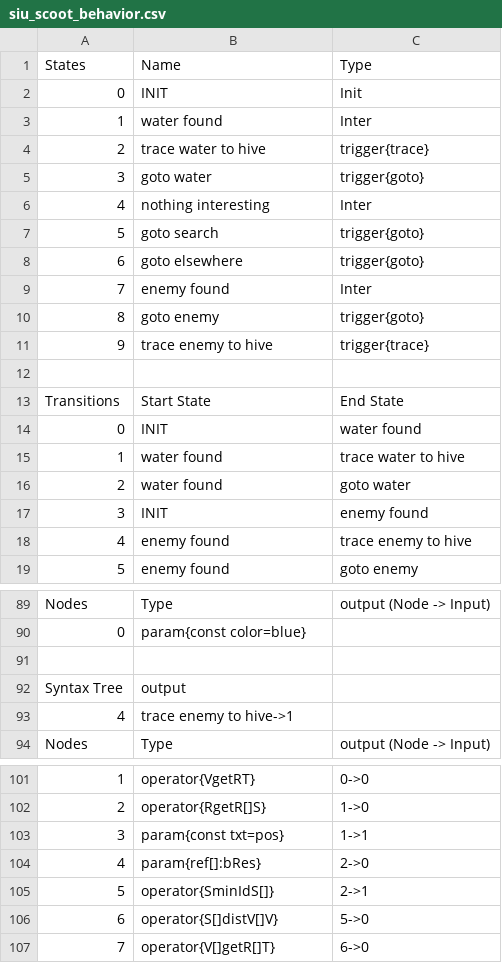
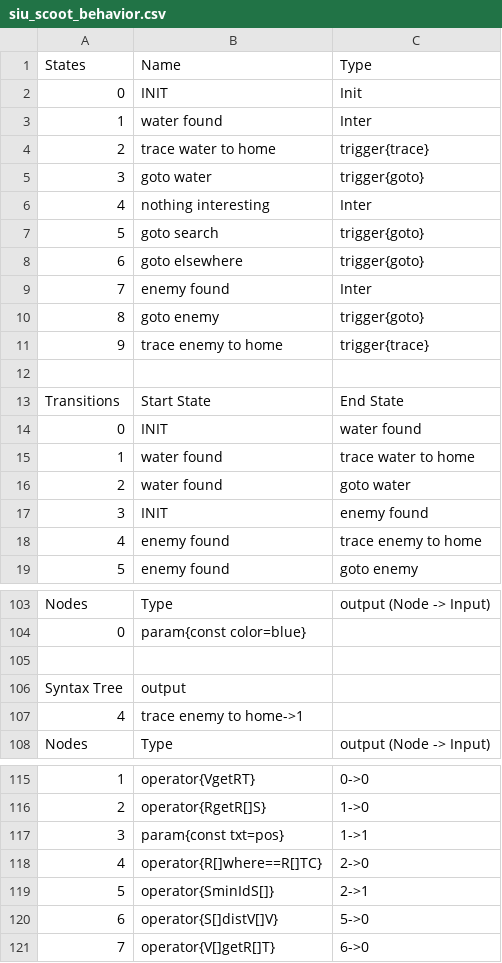
Before and after one commit to J-Ponzo/AntWarProto, a CSV file: Assets/Inputs/Player2/siu_scoot_behavior.csv, drawn as a sheet; only a part is shown, gaps mark what is left out; addresses are those after the commit; the diff covers the shown part only; the diff names each change by its address in the sheet, - before the commit and + after, or states it on an @@ line.

```diff
--- a/Assets/Inputs/Player2/siu_scoot_behavior.csv
+++ b/Assets/Inputs/Player2/siu_scoot_behavior.csv
-B4 (Name): trace water to hive
+B4 (Name): trace water to home
-B11 (Name): trace enemy to hive
+B11 (Name): trace enemy to home
-C15 (Type): trace water to hive
+C15 (Type): trace water to home
-C18 (Type): trace enemy to hive
+C18 (Type): trace enemy to home
-B107 (Name): trace enemy to hive->1
+B107 (Name): trace enemy to home->1
-B118 (Name): param{ref[]:bRes}
+B118 (Name): operator{R[]where==R[]TC}
```
Also changed, not shown: 28 added rows and 18 edited cells elsewhere in this file, Assets/Inputs/Player1/siu_scoot_behavior.csv, 12 other files.
